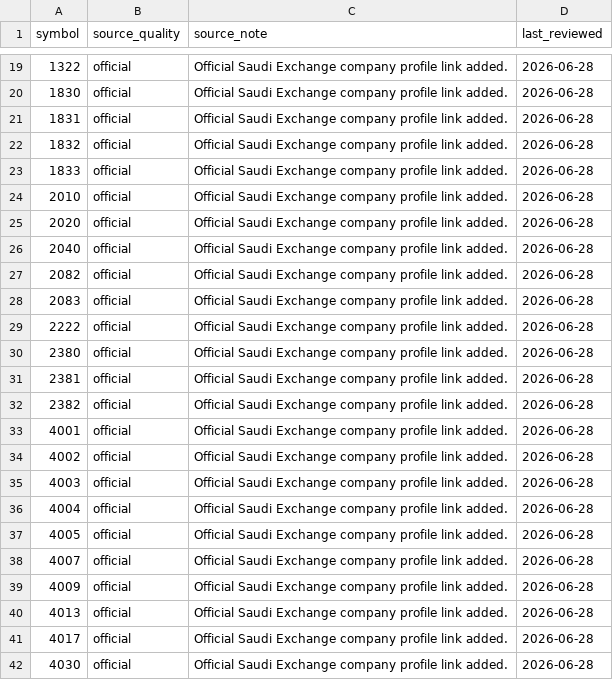
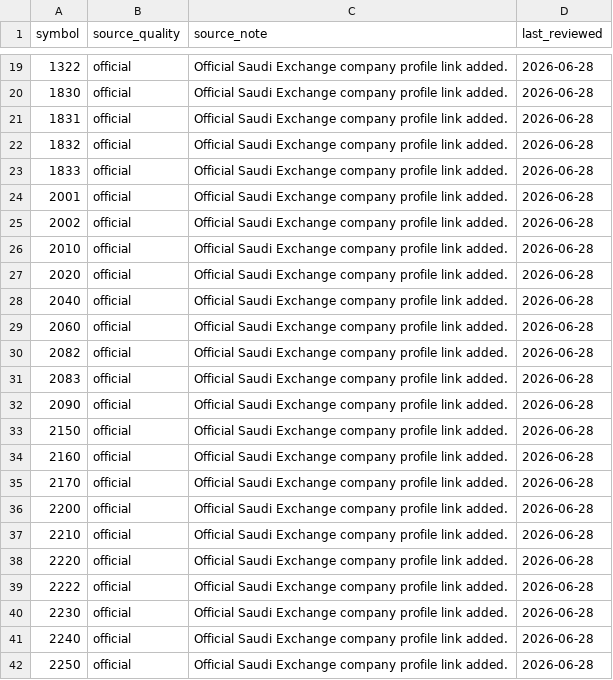
Before and after one commit to Samix2026/saudi-market-classifier, a CSV file: data/reference/source_quality.csv, drawn as a sheet; only a part is shown, gaps mark what is left out; the shorter side is filled out with more unchanged rows; the diff covers the shown part only; the diff names each change by its address in the sheet, - before the commit and + after, or states it on an @@ line.

```diff
--- a/data/reference/source_quality.csv
+++ b/data/reference/source_quality.csv
+row 24: 2001 | official | Official Saudi Exchange company profile link added. | 2026-06-28
+row 25: 2002 | official | Official Saudi Exchange company profile link added. | 2026-06-28
+row 29: 2060 | official | Official Saudi Exchange company profile link added. | 2026-06-28
+row 32: 2090 | official | Official Saudi Exchange company profile link added. | 2026-06-28
+row 33: 2150 | official | Official Saudi Exchange company profile link added. | 2026-06-28
+row 34: 2160 | official | Official Saudi Exchange company profile link added. | 2026-06-28
+row 35: 2170 | official | Official Saudi Exchange company profile link added. | 2026-06-28
+row 36: 2200 | official | Official Saudi Exchange company profile link added. | 2026-06-28
+row 37: 2210 | official | Official Saudi Exchange company profile link added. | 2026-06-28
+row 38: 2220 | official | Official Saudi Exchange company profile link added. | 2026-06-28
+row 40: 2230 | official | Official Saudi Exchange company profile link added. | 2026-06-28
+row 41: 2240 | official | Official Saudi Exchange company profile link added. | 2026-06-28
+row 42: 2250 | official | Official Saudi Exchange company profile link added. | 2026-06-28
```
Also changed, not shown: 25 added rows elsewhere in this file, data/reference/companies.csv, data/reference/vision2030_themes.csv, 4 other files.
